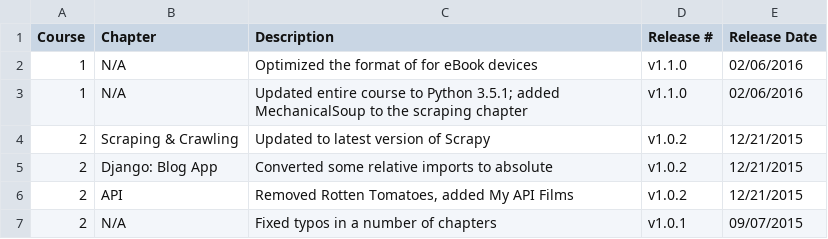
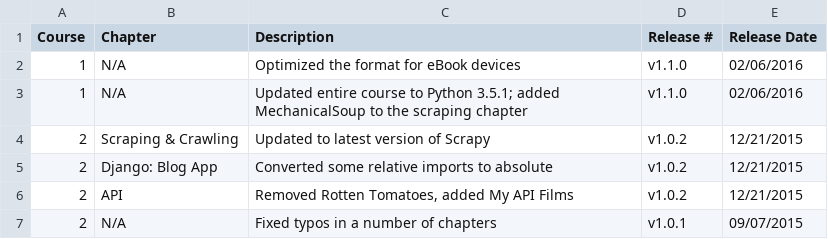
Before and after one commit to realpython/about, a CSV file: changelog.csv, drawn as a sheet; only a part is shown.

Commit message:
Update changelog.csv

```diff
--- a/changelog.csv
+++ b/changelog.csv
@@ -1,3 +1,3 @@
  Course , Chapter                    , Description                          , Release # ,Release Date
-1, N/A, Optimized the format of for eBook devices,v1.1.0,02/06/2016
+1, N/A, Optimized the format for eBook devices,v1.1.0,02/06/2016
 1, N/A , Updated entire course to Python 3.5.1; added MechanicalSoup to the scraping chapter ,v1.1.0,02/06/2016
```
